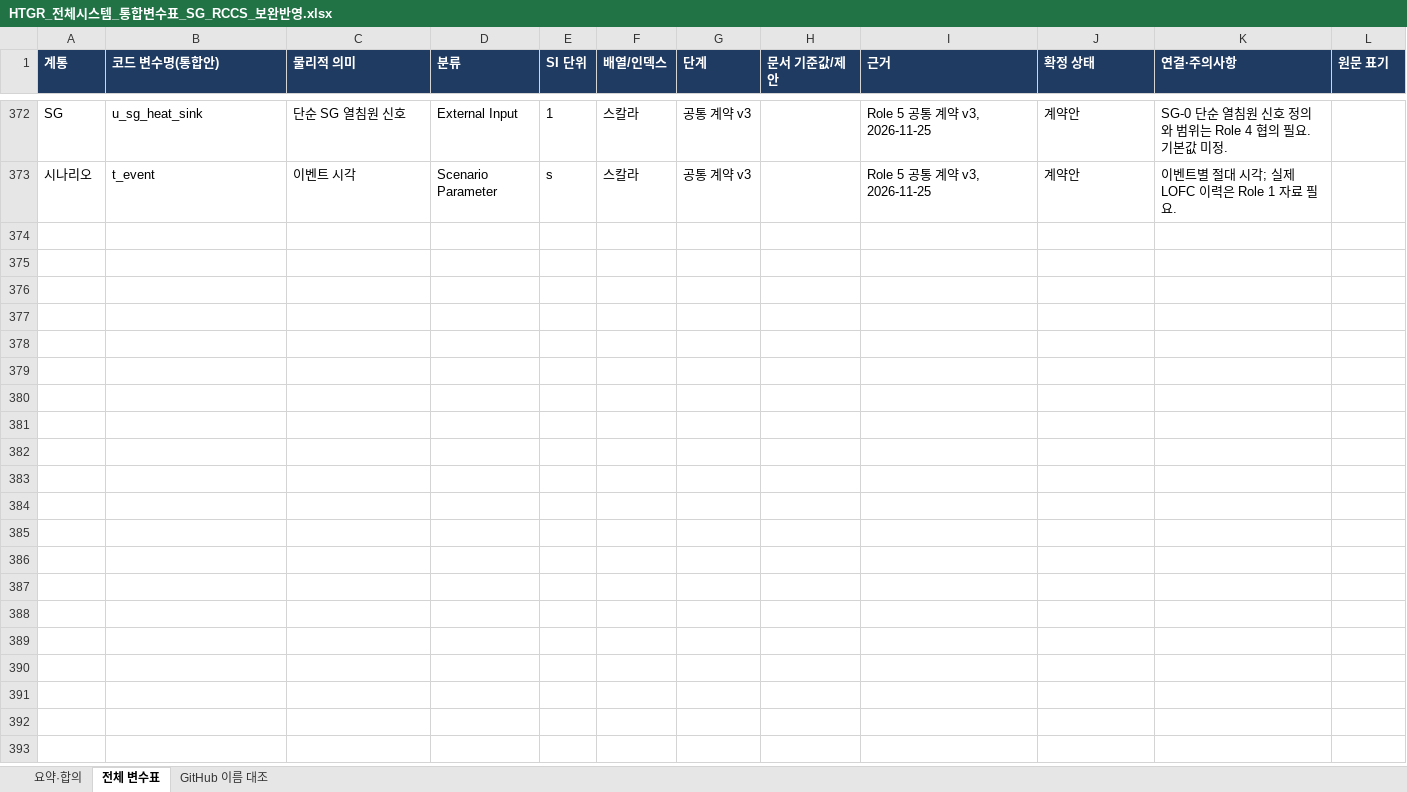
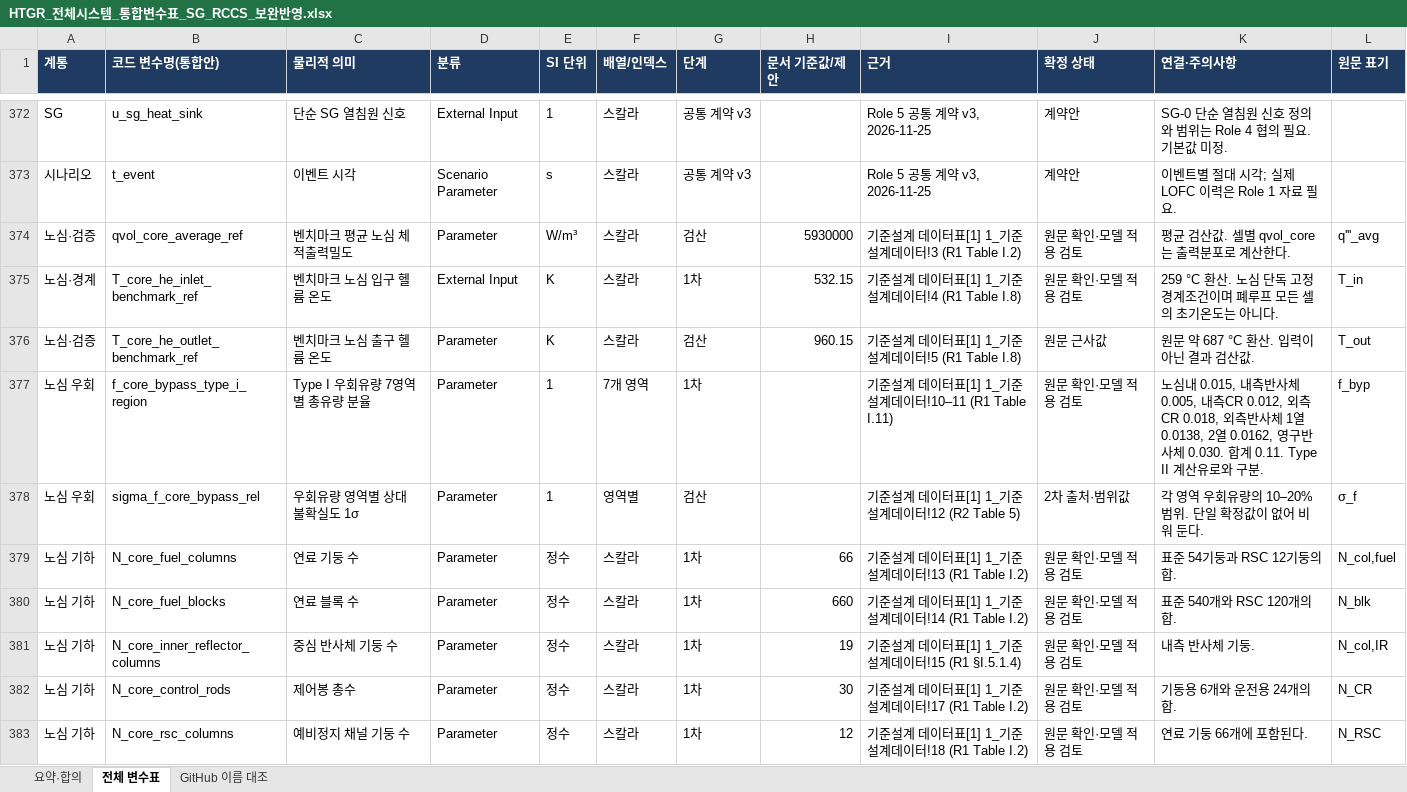
Before and after one commit to SeongjunHong2001/SMR_Safety_Analysis_HTGR, an Excel workbook: docs/HTGR_전체시스템_통합변수표_SG_RCCS_보완반영.xlsx, sheet 전체 변수표, drawn as a sheet; only a part is shown, gaps mark what is left out; values as stored, in another font and other column widths than the file's, no borders; table styles not drawn; the diff covers the shown part only; the diff names each change by its address in the sheet, - before the commit and + after, or states it on an @@ line.

```diff
--- a/docs/HTGR_전체시스템_통합변수표_SG_RCCS_보완반영.xlsx (sheet 전체 변수표)
+++ b/docs/HTGR_전체시스템_통합변수표_SG_RCCS_보완반영.xlsx (sheet 전체 변수표)
+row 374: 노심·검증 | qvol_core_average_ref | 벤치마크 평균 노심 체적출력밀도 | Parameter | W/m³ | 스칼라 | 검산 | 5930000 | 기준설계 데이터표[1] 1_기준설계데이터!3 (R1 Table I.2) | 원문 확인·모델 적용 검토 | 평균 검산값. 셀별 qvol_core는 출력분포로 계산한다. | q'''_avg
+row 375: 노심·경계 | T_core_he_inlet_benchmark_ref | 벤치마크 노심 입구 헬륨 온도 | External Input | K | 스칼라 | 1차 | 532.15 | 기준설계 데이터표[1] 1_기준설계데이터!4 (R1 Table I.8) | 원문 확인·모델 적용 검토 | 259 °C 환산. 노심 단독 고정 경계조건이며 폐루프 모든 셀의 초기온도는 아니다. | T_in
+row 376: 노심·검증 | T_core_he_outlet_benchmark_ref | 벤치마크 노심 출구 헬륨 온도 | Parameter | K | 스칼라 | 검산 | 960.15 | 기준설계 데이터표[1] 1_기준설계데이터!5 (R1 Table I.8) | 원문 근사값 | 원문 약 687 °C 환산. 입력이 아닌 결과 검산값. | T_out
+row 377: 노심 우회 | f_core_bypass_type_i_region | Type I 우회유량 7영역별 총유량 분율 | Parameter | 1 | 7개 영역 | 1차 |  | 기준설계 데이터표[1] 1_기준설계데이터!10–11 (R1 Table I.11) | 원문 확인·모델 적용 검토 | 노심내 0.015, 내측반사체 0.005, 내측CR 0.012, 외측CR 0.018, 외측반사체 1열 0.0138, 2열 0.0162, 영구반사체 0.030. 합계 0.11. Type II 계산유로와 구분. | f_byp
+row 378: 노심 우회 | sigma_f_core_bypass_rel | 우회유량 영역별 상대 불확실도 1σ | Parameter | 1 | 영역별 | 검산 |  | 기준설계 데이터표[1] 1_기준설계데이터!12 (R2 Table 5) | 2차 출처·범위값 | 각 영역 우회유량의 10–20% 범위. 단일 확정값이 없어 비워 둔다. | σ_f
+row 379: 노심 기하 | N_core_fuel_columns | 연료 기둥 수 | Parameter | 정수 | 스칼라 | 1차 | 66 | 기준설계 데이터표[1] 1_기준설계데이터!13 (R1 Table I.2) | 원문 확인·모델 적용 검토 | 표준 54기둥과 RSC 12기둥의 합. | N_col,fuel
+row 380: 노심 기하 | N_core_fuel_blocks | 연료 블록 수 | Parameter | 정수 | 스칼라 | 1차 | 660 | 기준설계 데이터표[1] 1_기준설계데이터!14 (R1 Table I.2) | 원문 확인·모델 적용 검토 | 표준 540개와 RSC 120개의 합. | N_blk
+row 381: 노심 기하 | N_core_inner_reflector_columns | 중심 반사체 기둥 수 | Parameter | 정수 | 스칼라 | 1차 | 19 | 기준설계 데이터표[1] 1_기준설계데이터!15 (R1 §I.5.1.4) | 원문 확인·모델 적용 검토 | 내측 반사체 기둥. | N_col,IR
+row 382: 노심 기하 | N_core_control_rods | 제어봉 총수 | Parameter | 정수 | 스칼라 | 1차 | 30 | 기준설계 데이터표[1] 1_기준설계데이터!17 (R1 Table I.2) | 원문 확인·모델 적용 검토 | 기동용 6개와 운전용 24개의 합. | N_CR
+row 383: 노심 기하 | N_core_rsc_columns | 예비정지 채널 기둥 수 | Parameter | 정수 | 스칼라 | 1차 | 12 | 기준설계 데이터표[1] 1_기준설계데이터!18 (R1 Table I.2) | 원문 확인·모델 적용 검토 | 연료 기둥 66개에 포함된다. | N_RSC
```
Also changed, not shown: 78 added rows and 111 edited cells elsewhere in this sheet, sheet 요약·합의, sheet GitHub 이름 대조, 12 other files.
